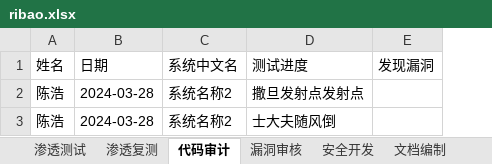
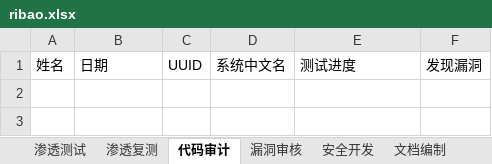
Before and after one commit to mysticbinary/WorkDaily, an Excel workbook: ribao.xlsx, sheet 代码审计, drawn as a sheet; values as stored, in another font and other column widths than the file's, no borders; removed rows and columns are numbered as before the commit, all else as after; the diff names each change by its address in the sheet, - before the commit and + after, or states it on an @@ line.

Commit message:
add uuid,fix delete function.

```diff
--- a/ribao.xlsx (sheet 代码审计)
+++ b/ribao.xlsx (sheet 代码审计)
+column C, row 1: UUID
-row 2: 陈浩 | 2024-03-28 | 系统名称2 | 撒旦发射点发射点
-row 3: 陈浩 | 2024-03-28 | 系统名称2 | 士大夫随风倒
```
Also changed, not shown: sheet 文档编制, sheet 渗透测试, sheet 漏洞审核, sheet 安全开发, sheet 其它, sheet 渗透复测, 3 other files.
